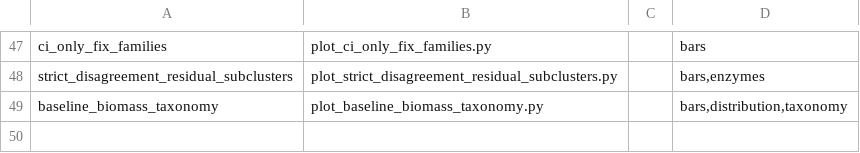
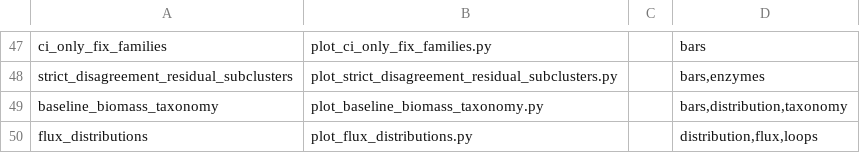
Before and after one commit to Cooper-Taylor/core_models_analysis, a TSV file: scripts/figures.tsv, drawn as a sheet; only a part is shown, gaps mark what is left out; the diff names each change by its address in the sheet, - before the commit and + after, or states it on an @@ line.

```diff
--- a/scripts/figures.tsv
+++ b/scripts/figures.tsv
+row 50: flux_distributions | plot_flux_distributions.py |  | distribution,flux,loops
```
Also changed, not shown: 15 other files.
